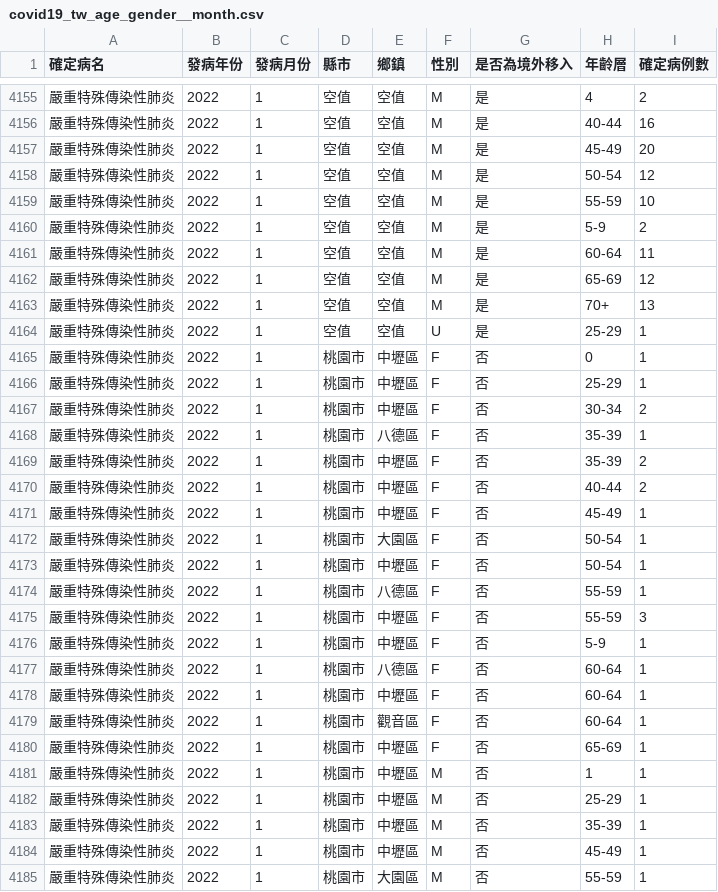
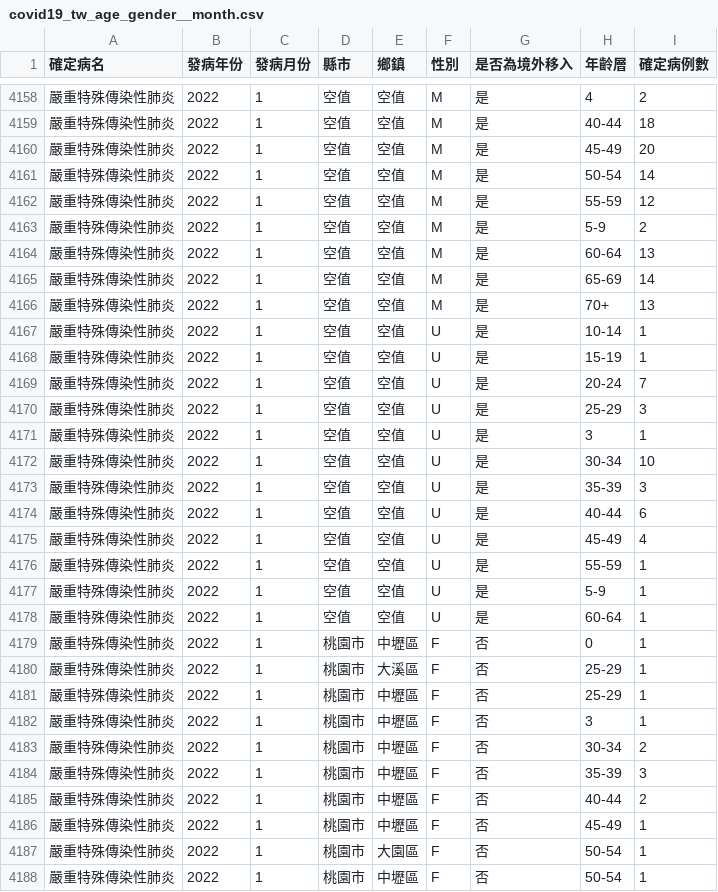
Before and after one commit to jf0510/nidss.cdc.gov.tw, a CSV file: data/covid19_tw_age_gender__month.csv, drawn as a sheet; only a part is shown, gaps mark what is left out; the shorter side is filled out with more unchanged rows; the diff covers the shown part only.

```diff
--- a/data/covid19_tw_age_gender__month.csv
+++ b/data/covid19_tw_age_gender__month.csv
@@ -4155,16 +4158,28 @@
 嚴重特殊傳染性肺炎,2022,1,空值,空值,M,是,4,2
-嚴重特殊傳染性肺炎,2022,1,空值,空值,M,是,40-44,16
+嚴重特殊傳染性肺炎,2022,1,空值,空值,M,是,40-44,18
 嚴重特殊傳染性肺炎,2022,1,空值,空值,M,是,45-49,20
-嚴重特殊傳染性肺炎,2022,1,空值,空值,M,是,50-54,12
-嚴重特殊傳染性肺炎,2022,1,空值,空值,M,是,55-59,10
+嚴重特殊傳染性肺炎,2022,1,空值,空值,M,是,50-54,14
+嚴重特殊傳染性肺炎,2022,1,空值,空值,M,是,55-59,12
 嚴重特殊傳染性肺炎,2022,1,空值,空值,M,是,5-9,2
-嚴重特殊傳染性肺炎,2022,1,空值,空值,M,是,60-64,11
-嚴重特殊傳染性肺炎,2022,1,空值,空值,M,是,65-69,12
+嚴重特殊傳染性肺炎,2022,1,空值,空值,M,是,60-64,13
+嚴重特殊傳染性肺炎,2022,1,空值,空值,M,是,65-69,14
 嚴重特殊傳染性肺炎,2022,1,空值,空值,M,是,70+,13
-嚴重特殊傳染性肺炎,2022,1,空值,空值,U,是,25-29,1
+嚴重特殊傳染性肺炎,2022,1,空值,空值,U,是,10-14,1
+嚴重特殊傳染性肺炎,2022,1,空值,空值,U,是,15-19,1
+嚴重特殊傳染性肺炎,2022,1,空值,空值,U,是,20-24,7
+嚴重特殊傳染性肺炎,2022,1,空值,空值,U,是,25-29,3
+嚴重特殊傳染性肺炎,2022,1,空值,空值,U,是,3,1
+嚴重特殊傳染性肺炎,2022,1,空值,空值,U,是,30-34,10
+嚴重特殊傳染性肺炎,2022,1,空值,空值,U,是,35-39,3
+嚴重特殊傳染性肺炎,2022,1,空值,空值,U,是,40-44,6
+嚴重特殊傳染性肺炎,2022,1,空值,空值,U,是,45-49,4
+嚴重特殊傳染性肺炎,2022,1,空值,空值,U,是,55-59,1
+嚴重特殊傳染性肺炎,2022,1,空值,空值,U,是,5-9,1
+嚴重特殊傳染性肺炎,2022,1,空值,空值,U,是,60-64,1
 嚴重特殊傳染性肺炎,2022,1,桃園市,中壢區,F,否,0,1
+嚴重特殊傳染性肺炎,2022,1,桃園市,大溪區,F,否,25-29,1
 嚴重特殊傳染性肺炎,2022,1,桃園市,中壢區,F,否,25-29,1
+嚴重特殊傳染性肺炎,2022,1,桃園市,中壢區,F,否,3,1
 嚴重特殊傳染性肺炎,2022,1,桃園市,中壢區,F,否,30-34,2
-嚴重特殊傳染性肺炎,2022,1,桃園市,八德區,F,否,35-39,1
-嚴重特殊傳染性肺炎,2022,1,桃園市,中壢區,F,否,35-39,2
+嚴重特殊傳染性肺炎,2022,1,桃園市,中壢區,F,否,35-39,3
 嚴重特殊傳染性肺炎,2022,1,桃園市,中壢區,F,否,40-44,2
```
Also changed, not shown: 5 added rows and 16 edited cells elsewhere in this file, 1 other file.
